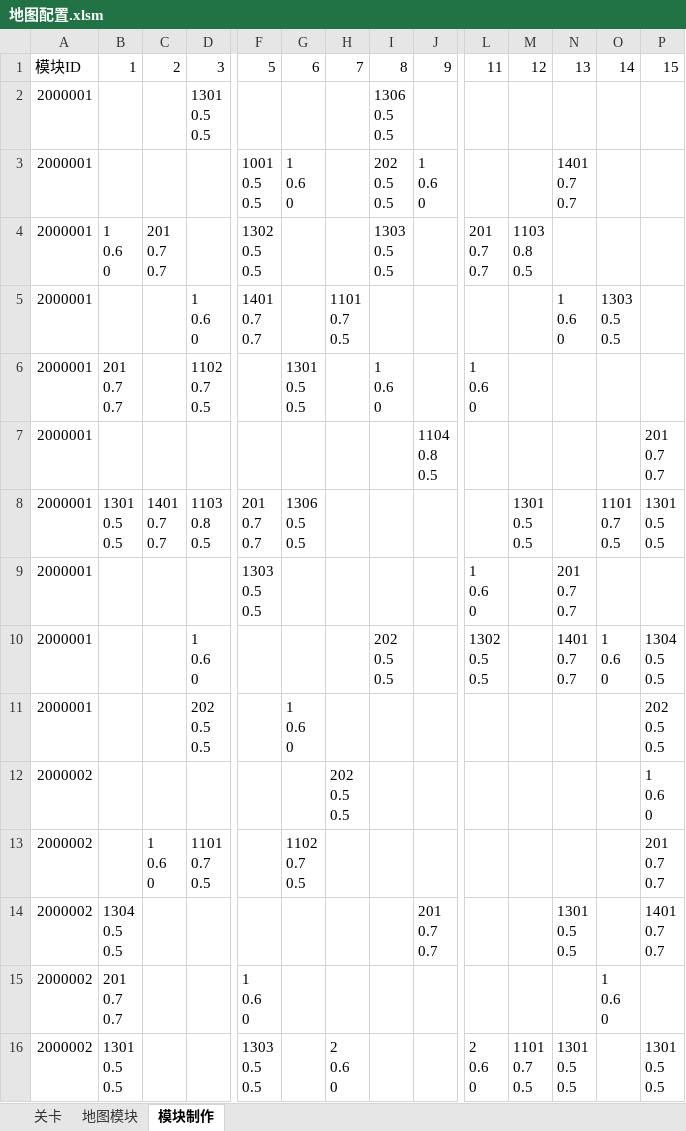
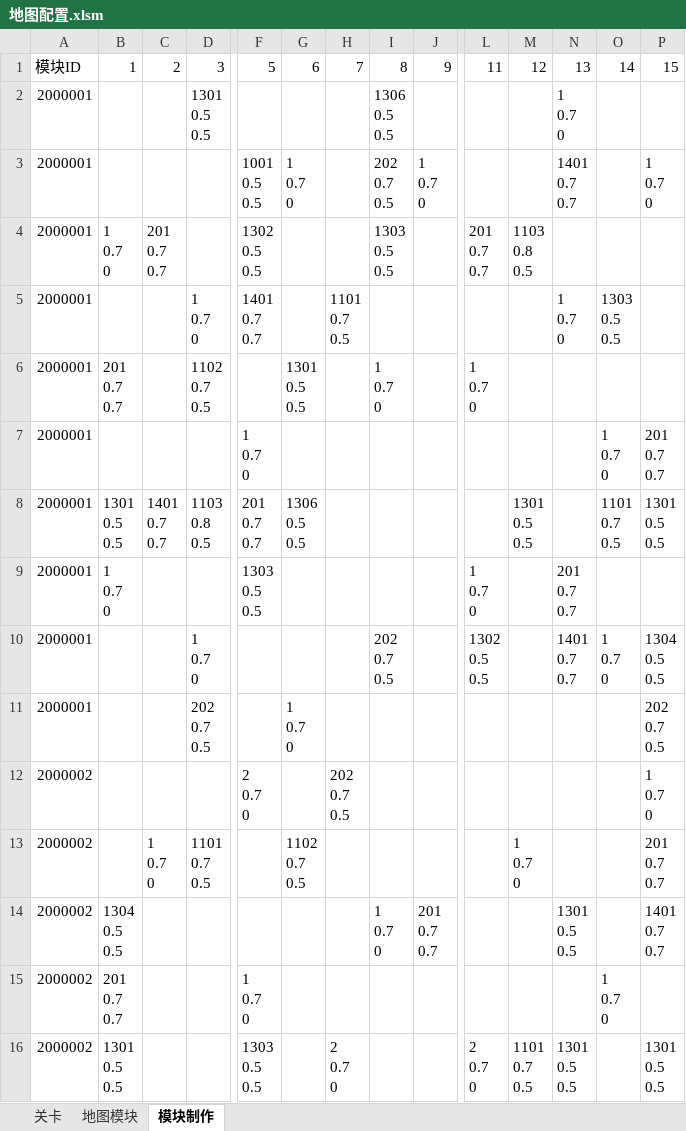
Before and after one commit to Canvastudio/Prometheus, an Excel workbook: Design/原始配置表/地图配置.xlsm, sheet 模块制作, drawn as a sheet; only a part is shown, gaps mark what is left out; values as stored, in another font and other column widths than the file's, no cell formats; charts and pictures and conditional formats not drawn; ↵ is a line break in a cell; the diff covers the shown part only; the diff names each change by its address in the sheet, - before the commit and + after, or states it on an @@ line.

```diff
--- a/Design/原始配置表/地图配置.xlsm (sheet 模块制作)
+++ b/Design/原始配置表/地图配置.xlsm (sheet 模块制作)
-N2: (empty)
+N2: 1 ↵ 0.7 ↵ 0
-G3: 1 ↵ 0.6 ↵ 0
+G3: 1 ↵ 0.7 ↵ 0
-I3: 202 ↵ 0.5 ↵ 0.5
+I3: 202 ↵ 0.7 ↵ 0.5
-J3: 1 ↵ 0.6 ↵ 0
+J3: 1 ↵ 0.7 ↵ 0
-P3: (empty)
+P3: 1 ↵ 0.7 ↵ 0
-B4: 1 ↵ 0.6 ↵ 0
+B4: 1 ↵ 0.7 ↵ 0
-D5: 1 ↵ 0.6 ↵ 0
+D5: 1 ↵ 0.7 ↵ 0
-N5: 1 ↵ 0.6 ↵ 0
+N5: 1 ↵ 0.7 ↵ 0
-I6: 1 ↵ 0.6 ↵ 0
+I6: 1 ↵ 0.7 ↵ 0
-L6: 1 ↵ 0.6 ↵ 0
+L6: 1 ↵ 0.7 ↵ 0
-F7: (empty)
+F7: 1 ↵ 0.7 ↵ 0
-J7: 1104 ↵ 0.8 ↵ 0.5
+J7: (empty)
-O7: (empty)
+O7: 1 ↵ 0.7 ↵ 0
-B9: (empty)
+B9: 1 ↵ 0.7 ↵ 0
-L9: 1 ↵ 0.6 ↵ 0
+L9: 1 ↵ 0.7 ↵ 0
-D10: 1 ↵ 0.6 ↵ 0
+D10: 1 ↵ 0.7 ↵ 0
-I10: 202 ↵ 0.5 ↵ 0.5
+I10: 202 ↵ 0.7 ↵ 0.5
-O10: 1 ↵ 0.6 ↵ 0
+O10: 1 ↵ 0.7 ↵ 0
-D11: 202 ↵ 0.5 ↵ 0.5
+D11: 202 ↵ 0.7 ↵ 0.5
-G11: 1 ↵ 0.6 ↵ 0
+G11: 1 ↵ 0.7 ↵ 0
-P11: 202 ↵ 0.5 ↵ 0.5
+P11: 202 ↵ 0.7 ↵ 0.5
-F12: (empty)
+F12: 2 ↵ 0.7 ↵ 0
-H12: 202 ↵ 0.5 ↵ 0.5
+H12: 202 ↵ 0.7 ↵ 0.5
-P12: 1 ↵ 0.6 ↵ 0
+P12: 1 ↵ 0.7 ↵ 0
-C13: 1 ↵ 0.6 ↵ 0
+C13: 1 ↵ 0.7 ↵ 0
-M13: (empty)
+M13: 1 ↵ 0.7 ↵ 0
-I14: (empty)
+I14: 1 ↵ 0.7 ↵ 0
-F15: 1 ↵ 0.6 ↵ 0
+F15: 1 ↵ 0.7 ↵ 0
-O15: 1 ↵ 0.6 ↵ 0
+O15: 1 ↵ 0.7 ↵ 0
-H16: 2 ↵ 0.6 ↵ 0
+H16: 2 ↵ 0.7 ↵ 0
-L16: 2 ↵ 0.6 ↵ 0
+L16: 2 ↵ 0.7 ↵ 0
```
Also changed, not shown: 85 edited cells elsewhere in this sheet, sheet 关卡, sheet 地图模块, cell formats, charts or pictures, Design/原始配置表/Global.xlsx, Design/原始配置表/技能.xlsm, 6 other files.
